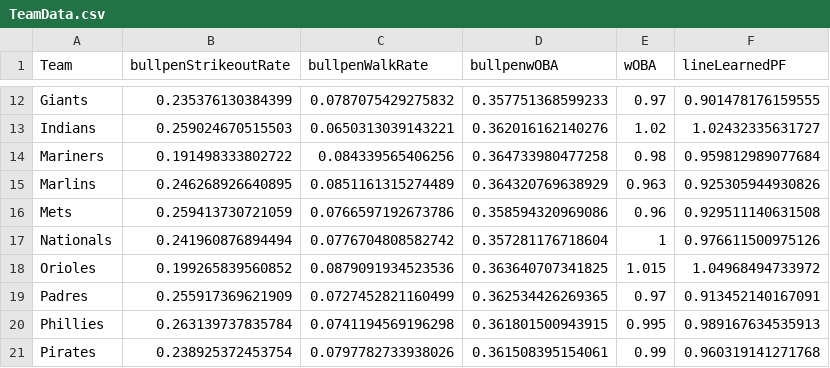
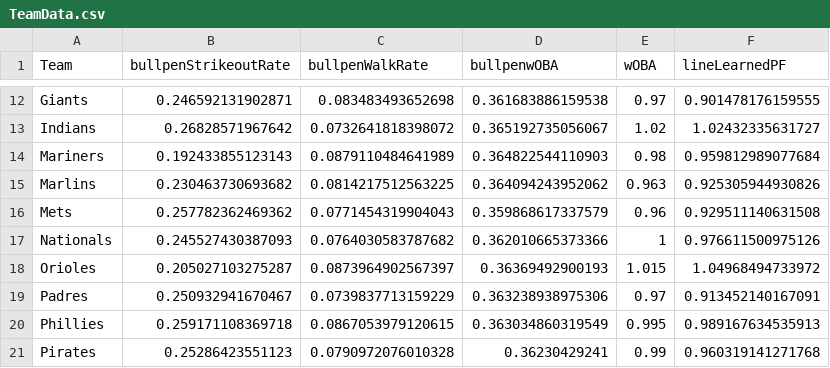
Before and after one commit to leddy-eric/gibson-analytics, a CSV file: gibson-ui-web/src/main/resources/TeamData.csv, drawn as a sheet; only a part is shown, gaps mark what is left out; the diff covers the shown part only.

```diff
--- a/gibson-ui-web/src/main/resources/TeamData.csv
+++ b/gibson-ui-web/src/main/resources/TeamData.csv
@@ -12,10 +12,10 @@
-"Giants",0.235376130384399,0.0787075429275832,0.357751368599233,0.97,0.901478176159555
-"Indians",0.259024670515503,0.0650313039143221,0.362016162140276,1.02,1.02432335631727
-"Mariners",0.191498333802722,0.084339565406256,0.364733980477258,0.98,0.959812989077684
-"Marlins",0.246268926640895,0.0851161315274489,0.364320769638929,0.963,0.925305944930826
-"Mets",0.259413730721059,0.0766597192673786,0.358594320969086,0.96,0.929511140631508
-"Nationals",0.241960876894494,0.0776704808582742,0.357281176718604,1,0.976611500975126
-"Orioles",0.199265839560852,0.0879091934523536,0.363640707341825,1.015,1.04968494733972
-"Padres",0.255917369621909,0.0727452821160499,0.362534426269365,0.97,0.913452140167091
-"Phillies",0.263139737835784,0.0741194569196298,0.361801500943915,0.995,0.989167634535913
-"Pirates",0.238925372453754,0.0797782733938026,0.361508395154061,0.99,0.960319141271768
+"Giants",0.246592131902871,0.083483493652698,0.361683886159538,0.97,0.901478176159555
+"Indians",0.26828571967642,0.0732641818398072,0.365192735056067,1.02,1.02432335631727
+"Mariners",0.192433855123143,0.0879110484641989,0.364822544110903,0.98,0.959812989077684
+"Marlins",0.230463730693682,0.0814217512563225,0.364094243952062,0.963,0.925305944930826
+"Mets",0.257782362469362,0.0771454319904043,0.359868617337579,0.96,0.929511140631508
+"Nationals",0.245527430387093,0.0764030583787682,0.362010665373366,1,0.976611500975126
+"Orioles",0.205027103275287,0.0873964902567397,0.36369492900193,1.015,1.04968494733972
+"Padres",0.250932941670467,0.0739837713159229,0.363238938975306,0.97,0.913452140167091
+"Phillies",0.259171108369718,0.0867053979120615,0.363034860319549,0.995,0.989167634535913
+"Pirates",0.25286423551123,0.0790972076010328,0.36230429241,0.99,0.960319141271768
```
Also changed, not shown: 60 edited cells elsewhere in this file, 2 other files.
